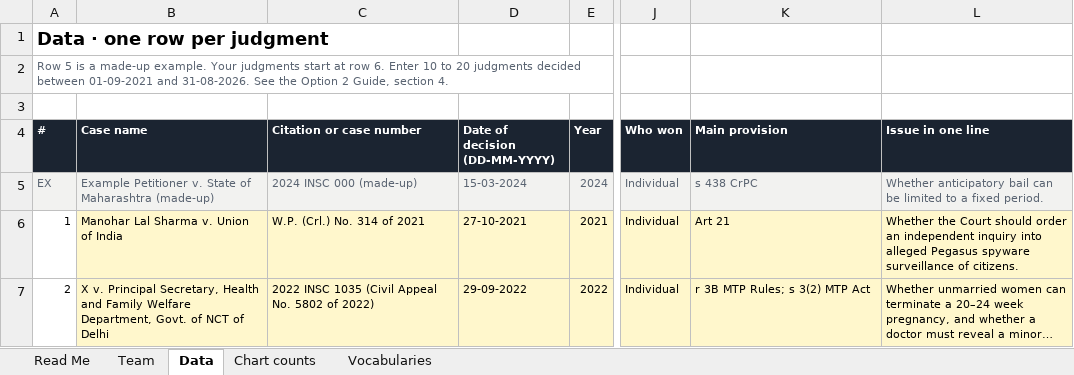
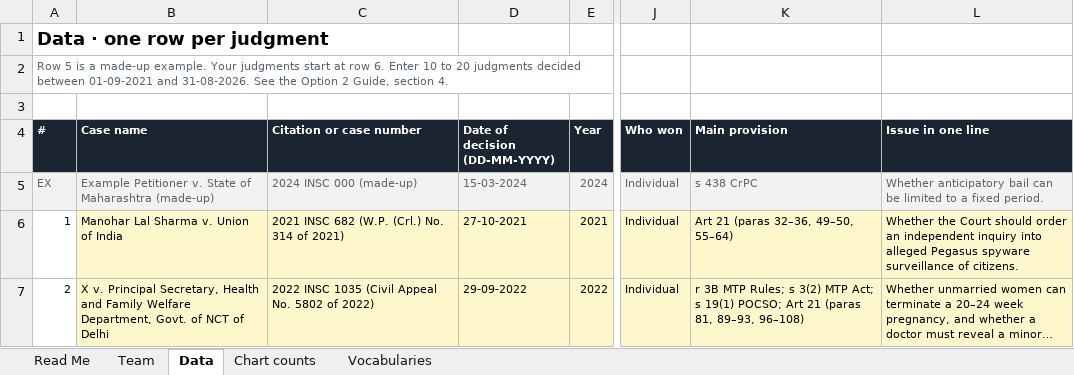
Before and after one commit to Astitvaaaaaaaaaaa-hub/consent-privacy-judgments, an Excel workbook: data.xlsx, sheet Data, drawn as a sheet; only a part is shown, gaps mark what is left out; long unchanged cells end in …; values as stored, in another font and other column widths than the file's, no borders; the diff covers the shown part only; the diff names each change by its address in the sheet, - before the commit and + after, or states it on an @@ line.

```diff
--- a/data.xlsx (sheet Data)
+++ b/data.xlsx (sheet Data)
-C6 (Citation or case number): W.P. (Crl.) No. 314 of 2021
+C6 (Citation or case number): 2021 INSC 682 (W.P. (Crl.) No. 314 of 2021)
-K6 (Main provision): Art 21
+K6 (Main provision): Art 21 (paras 32–36, 49–50, 55–64)
-K7 (Main provision): …3(2) MTP Act
+K7 (Main provision): …3(2) MTP Act; s 19(1) POCSO; Art 21 (paras 81, 89–93, 96–108)
```
Also changed, not shown: 139 edited cells elsewhere in this sheet, sheet Team, 6 other files.
